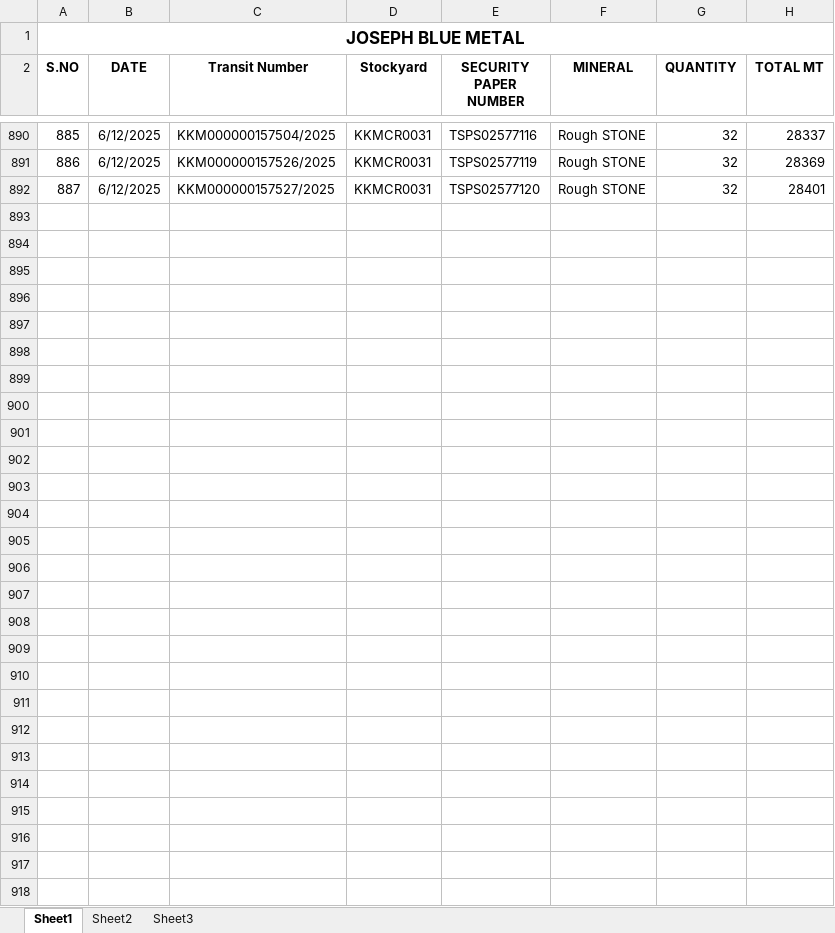
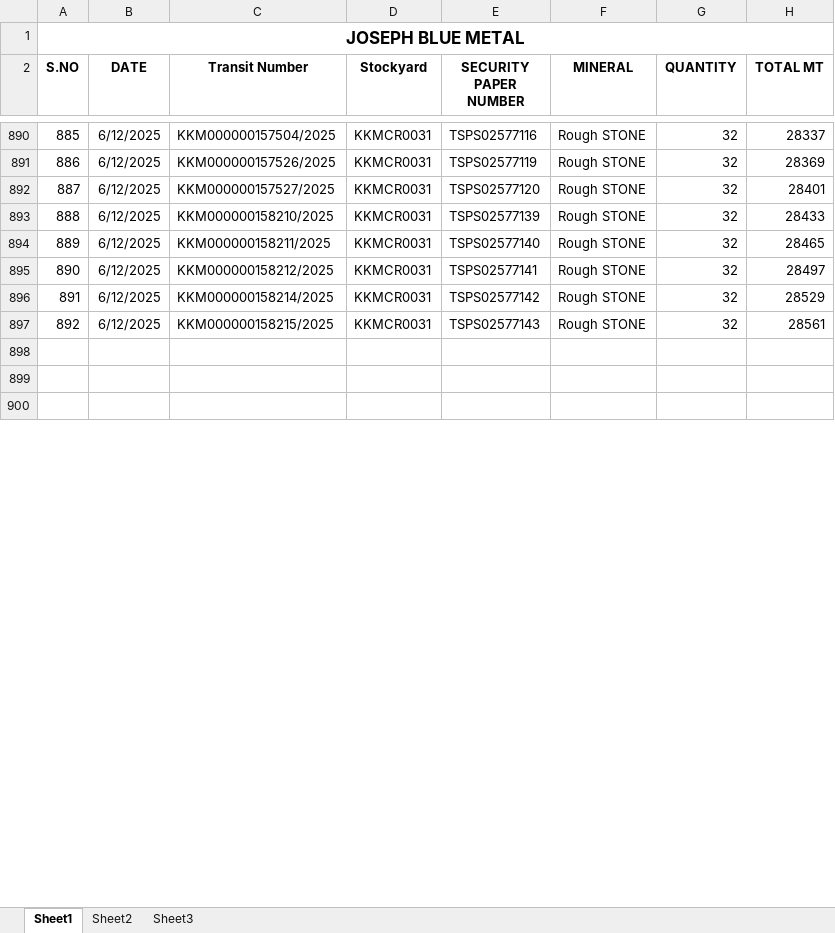
Before and after one commit to J-Aswin03/kgi-statement1, an Excel workbook: PASS/JOSEPH/JOSEPH BLUE METALS PASS 1.xlsx, sheet Sheet1, drawn as a sheet; only a part is shown, gaps mark what is left out; values as stored, in another font and other column widths than the file's, no borders; removed rows and columns are numbered as before the commit, all else as after; the diff covers the shown part only; the diff names each change by its address in the sheet, - before the commit and + after, or states it on an @@ line.

```diff
--- a/PASS/JOSEPH/JOSEPH BLUE METALS PASS 1.xlsx (sheet Sheet1)
+++ b/PASS/JOSEPH/JOSEPH BLUE METALS PASS 1.xlsx (sheet Sheet1)
+row 893: 888 | 6/12/2025 | KKM000000158210/2025 | KKMCR0031 | TSPS02577139 | Rough STONE | 32 | 28433
+row 894: 889 | 6/12/2025 | KKM000000158211/2025 | KKMCR0031 | TSPS02577140 | Rough STONE | 32 | 28465
+row 895: 890 | 6/12/2025 | KKM000000158212/2025 | KKMCR0031 | TSPS02577141 | Rough STONE | 32 | 28497
+row 896: 891 | 6/12/2025 | KKM000000158214/2025 | KKMCR0031 | TSPS02577142 | Rough STONE | 32 | 28529
+row 897: 892 | 6/12/2025 | KKM000000158215/2025 | KKMCR0031 | TSPS02577143 | Rough STONE | 32 | 28561
-row 896: (empty)
-row 897: (empty)
-row 898: (empty)
-row 899: (empty)
-row 900: (empty)
-row 901: (empty)
-row 902: (empty)
-row 903: (empty)
-row 904: (empty)
-row 905: (empty)
-row 906: (empty)
-row 907: (empty)
-row 908: (empty)
-row 909: (empty)
-row 910: (empty)
-row 911: (empty)
-row 912: (empty)
-row 913: (empty)
-row 914: (empty)
-row 915: (empty)
-row 916: (empty)
-row 917: (empty)
-row 918: (empty)
```
Also changed, not shown: 12 removed rows and 7 edited cells elsewhere in this sheet, formulas that keep their value, SALES STATEMENTS/WEEK 30-11-25 TO 06-12-25/CASH.xlsx.
